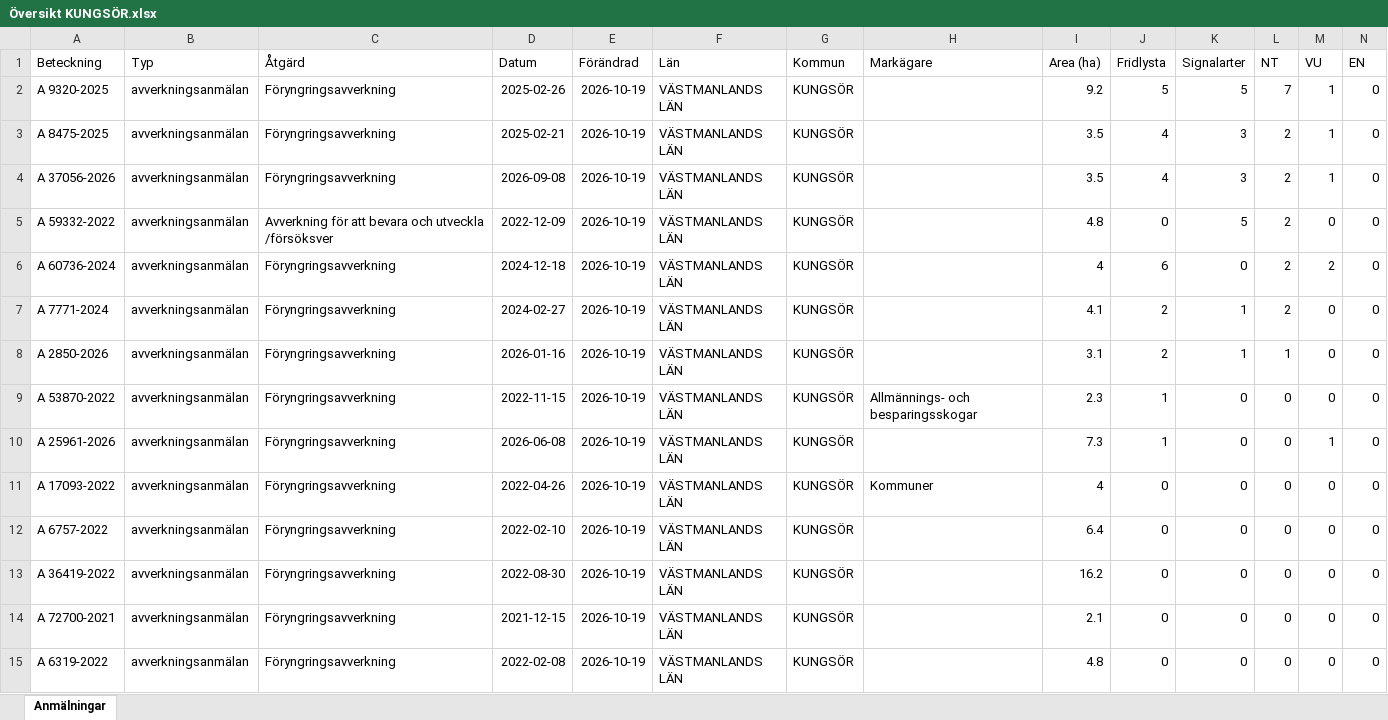
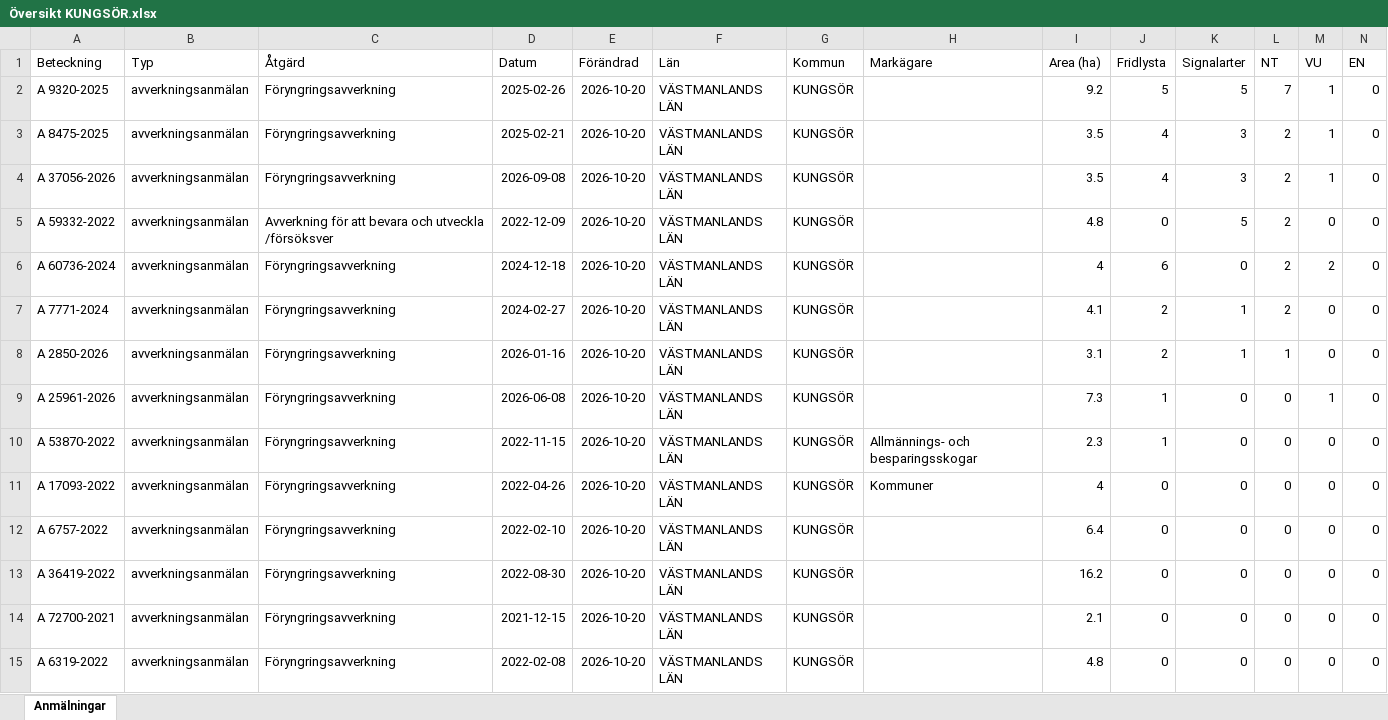
Before and after one commit to klasma/Logging_1960, an Excel workbook: Översikt KUNGSÖR.xlsx, sheet Anmälningar, drawn as a sheet; only a part is shown; values as stored, in another font and other column widths than the file's, no borders; removed rows and columns are numbered as before the commit, all else as after; rows hold the shown columns only; the diff covers the shown part only; the diff names each change by its address in the sheet, - before the commit and + after, or states it on an @@ line.

```diff
--- a/Översikt KUNGSÖR.xlsx (sheet Anmälningar)
+++ b/Översikt KUNGSÖR.xlsx (sheet Anmälningar)
-E2:E8 (Förändrad): 2026-10-19
+E2:E8 (Förändrad): 2026-10-20
-row 9: A 53870-2022 | avverkningsanmälan | Föryngringsavverkning | 2022-11-15 | 2026-10-19 | VÄSTMANLANDS LÄN | KUNGSÖR | Allmännings- och besparingsskogar | 2.3 | 1 | 0 | 0 | 0 | 0
-E9 (Förändrad): 2026-10-19
+E9 (Förändrad): 2026-10-20
+row 10: A 53870-2022 | avverkningsanmälan | Föryngringsavverkning | 2022-11-15 | 2026-10-20 | VÄSTMANLANDS LÄN | KUNGSÖR | Allmännings- och besparingsskogar | 2.3 | 1 | 0 | 0 | 0 | 0
-E11:E15 (Förändrad): 2026-10-19
+E11:E15 (Förändrad): 2026-10-20
```
Also changed, not shown: 11 added rows, 11 removed rows and 119 edited cells elsewhere in this sheet, artfynd/A 25961-2026 artfynd.xlsx, artfynd/A 2850-2026 artfynd.xlsx, 50 other files.
